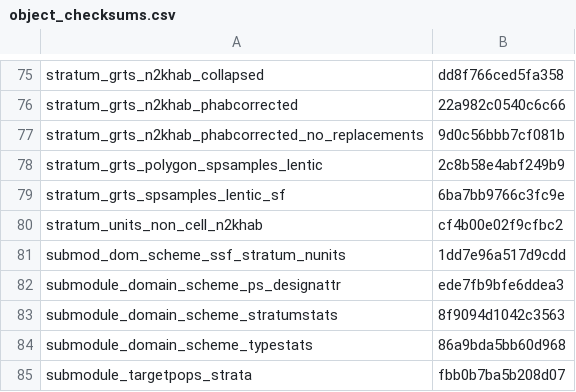
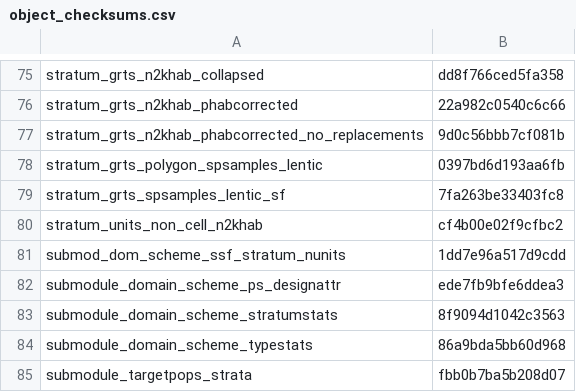
Before and after one commit to inbo/n2khab-mne-designs, a CSV file: 100_design_common/010_revisitplan/data/text/results/object_checksums.csv, drawn as a sheet; only a part is shown, gaps mark what is left out.

Commit message:
REP: update obj checksums (updated objs wrt lentic types)

```diff
--- a/100_design_common/010_revisitplan/data/text/results/object_checksums.csv
+++ b/100_design_common/010_revisitplan/data/text/results/object_checksums.csv
@@ -77,4 +77,4 @@ stratum_grts_n2khab_phabcorrected,22a982c0540c6c66
 stratum_grts_n2khab_phabcorrected_no_replacements,9d0c56bbb7cf081b
-stratum_grts_polygon_spsamples_lentic,2c8b58e4abf249b9
-stratum_grts_spsamples_lentic_sf,6ba7bb9766c3fc9e
+stratum_grts_polygon_spsamples_lentic,0397bd6d193aa6fb
+stratum_grts_spsamples_lentic_sf,7fa263be33403fc8
 stratum_units_non_cell_n2khab,cf4b00e02f9cfbc2
```
